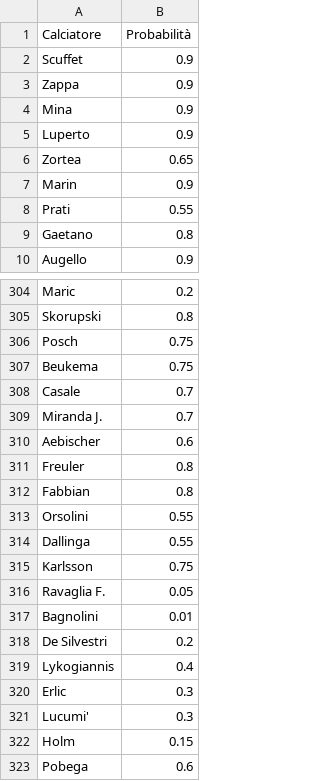
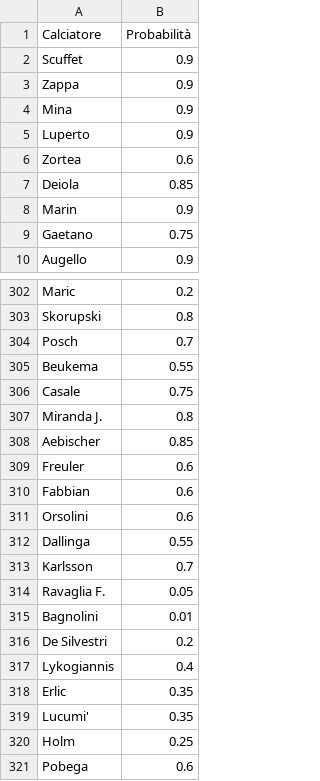
Before and after one commit to sasadangelo/fantacalcio, a CSV file: data/csv/probable_lineups_2024_25.csv, drawn as a sheet; only a part is shown, gaps mark what is left out; the diff covers the shown part only.

```diff
--- a/data/csv/probable_lineups_2024_25.csv
+++ b/data/csv/probable_lineups_2024_25.csv
@@ -5,6 +5,6 @@ Mina,0.9
 Luperto,0.9
-Zortea,0.65
+Zortea,0.6
+Deiola,0.85
 Marin,0.9
-Prati,0.55
-Gaetano,0.8
+Gaetano,0.75
 Augello,0.9
@@ -305,12 +303,12 @@ Maric,0.2
 Skorupski,0.8
-Posch,0.75
-Beukema,0.75
-Casale,0.7
-Miranda J.,0.7
-Aebischer,0.6
-Freuler,0.8
-Fabbian,0.8
-Orsolini,0.55
+Posch,0.7
+Beukema,0.55
+Casale,0.75
+Miranda J.,0.8
+Aebischer,0.85
+Freuler,0.6
+Fabbian,0.6
+Orsolini,0.6
 Dallinga,0.55
-Karlsson,0.75
+Karlsson,0.7
 Ravaglia F.,0.05
@@ -319,5 +317,5 @@ De Silvestri,0.2
 Lykogiannis,0.4
-Erlic,0.3
-Lucumi',0.3
-Holm,0.15
+Erlic,0.35
+Lucumi',0.35
+Holm,0.25
 Pobega,0.6
```
Also changed, not shown: 15 added rows, 15 removed rows, 3 moved rows and 42 edited cells elsewhere in this file, data/csv/team_stats_2024_25.csv.
